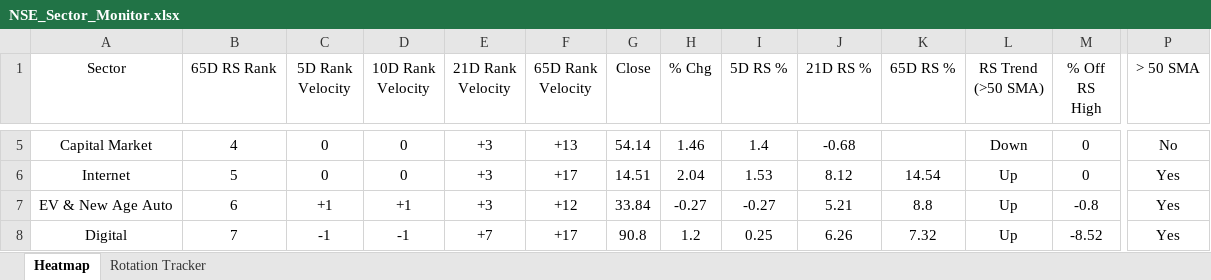
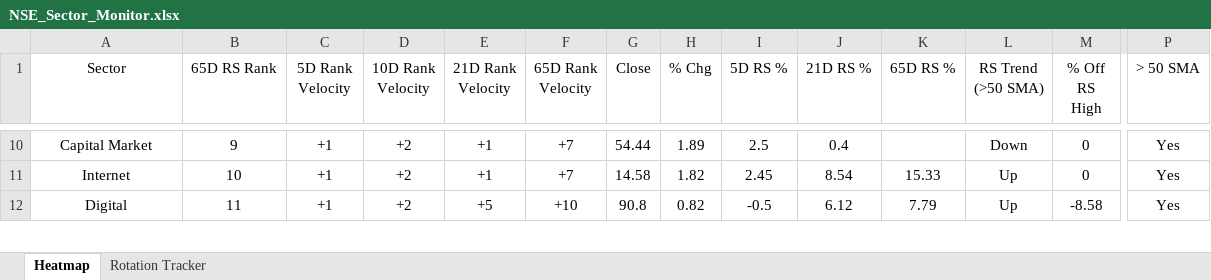
Before and after one commit to chethanshivaraju94-netizen/nse-market-monitor, an Excel workbook: NSE_Sector_Monitor.xlsx, sheet Heatmap, drawn as a sheet; only a part is shown, gaps mark what is left out; values as stored, in another font and other column widths than the file's, no borders; conditional formats not drawn; removed rows and columns are numbered as before the commit, all else as after; rows hold the shown columns only; the diff covers the shown part only; the diff names each change by its address in the sheet, - before the commit and + after, or states it on an @@ line.

```diff
--- a/NSE_Sector_Monitor.xlsx (sheet Heatmap)
+++ b/NSE_Sector_Monitor.xlsx (sheet Heatmap)
-B10 (65D RS Rank): 4
+B10 (65D RS Rank): 9
-C10:C11 (5D Rank Velocity): 0
+C10:C11 (5D Rank Velocity): +1
-D10:D11 (10D Rank Velocity): 0
+D10:D11 (10D Rank Velocity): +2
-E10:E11 (21D Rank Velocity): +3
+E10:E11 (21D Rank Velocity): +1
-F10 (65D Rank Velocity): +13
+F10 (65D Rank Velocity): +7
-G10 (Close): 54.14
+G10 (Close): 54.44
-H10 (% Chg): 1.46
+H10 (% Chg): 1.89
-I10 (5D RS %): 1.4
+I10 (5D RS %): 2.5
-J10 (21D RS %): -0.68
+J10 (21D RS %): 0.4
-P10 (> 50 SMA): No
+P10 (> 50 SMA): Yes
-B11 (65D RS Rank): 5
+B11 (65D RS Rank): 10
-F11 (65D Rank Velocity): +17
+F11 (65D Rank Velocity): +7
-G11 (Close): 14.51
+G11 (Close): 14.58
-H11 (% Chg): 2.04
+H11 (% Chg): 1.82
-I11 (5D RS %): 1.53
+I11 (5D RS %): 2.45
-J11 (21D RS %): 8.12
+J11 (21D RS %): 8.54
-K11 (65D RS %): 14.54
+K11 (65D RS %): 15.33
-row 7: EV & New Age Auto | 6 | +1 | +1 | +3 | +12 | 33.84 | -0.27 | -0.27 | 5.21 | 8.8 | Up | -0.8 | Yes
-B12 (65D RS Rank): 7
+B12 (65D RS Rank): 11
-C12 (5D Rank Velocity): -1
+C12 (5D Rank Velocity): +1
-D12 (10D Rank Velocity): -1
+D12 (10D Rank Velocity): +2
-E12 (21D Rank Velocity): +7
+E12 (21D Rank Velocity): +5
-F12 (65D Rank Velocity): +17
+F12 (65D Rank Velocity): +10
-H12 (% Chg): 1.2
+H12 (% Chg): 0.82
-I12 (5D RS %): 0.25
+I12 (5D RS %): -0.5
-J12 (21D RS %): 6.26
+J12 (21D RS %): 6.12
-K12 (65D RS %): 7.32
+K12 (65D RS %): 7.79
-M12 (% Off RS High): -8.52
+M12 (% Off RS High): -8.58
```
Also changed, not shown: 13 added rows, 12 removed rows and 111 edited cells elsewhere in this sheet, sheet Rotation Tracker, NSE_Market_Monitor.xlsx.
